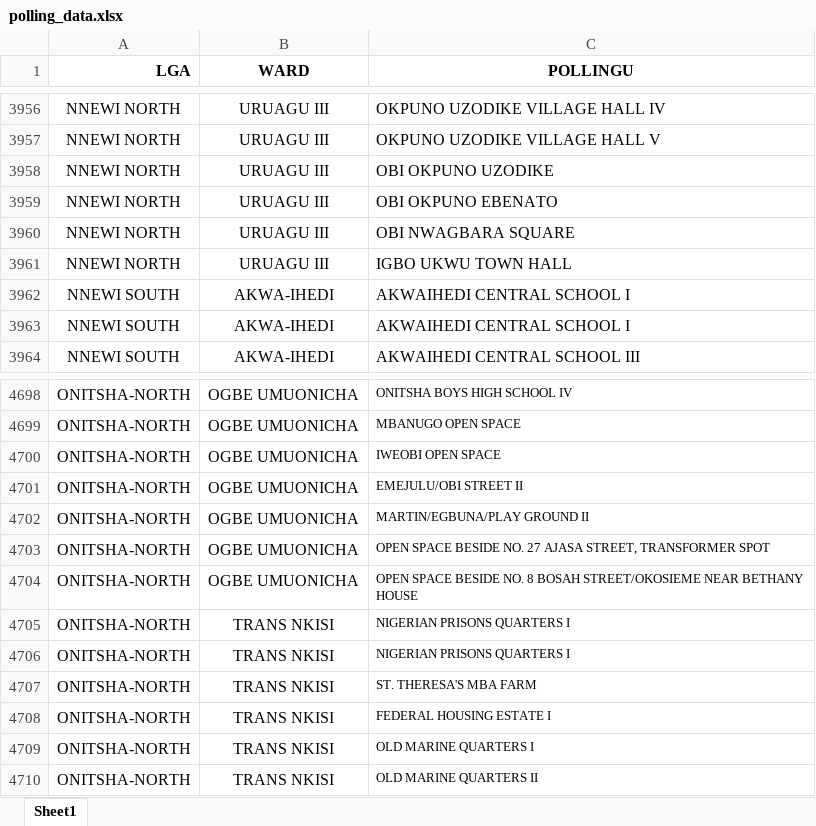
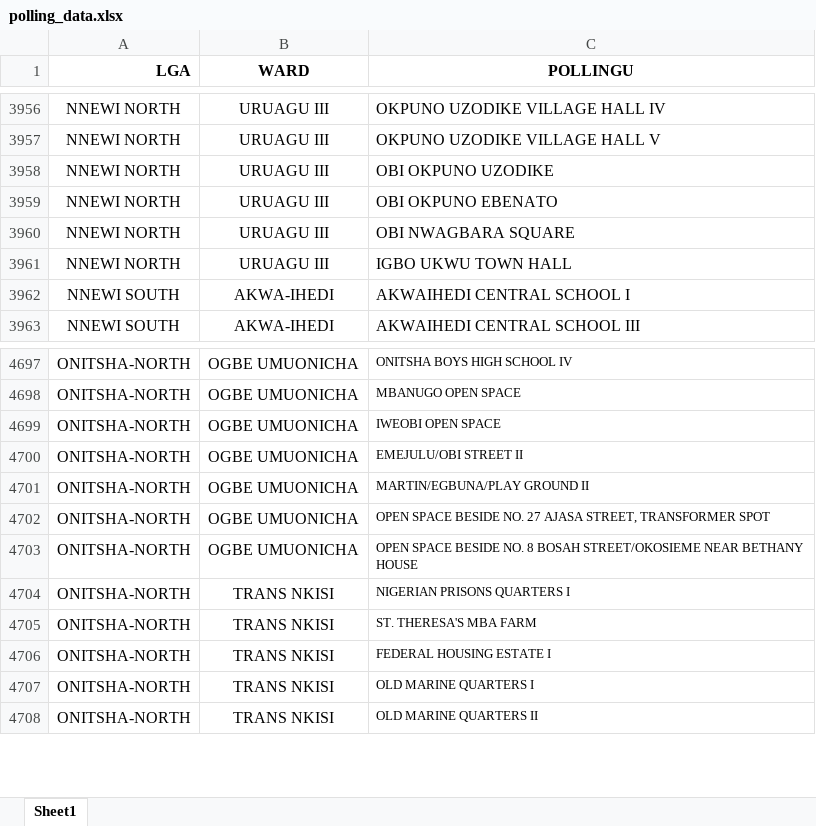
Before and after one commit to afullsnack/polling_dashboard, an Excel workbook: public/polling_data.xlsx, sheet Sheet1, drawn as a sheet; only a part is shown, gaps mark what is left out; values as stored, in another font and other column widths than the file's, no borders; the diff names each change by its address in the sheet, - before the commit and + after, or states it on an @@ line.

```diff
--- a/public/polling_data.xlsx (sheet Sheet1)
+++ b/public/polling_data.xlsx (sheet Sheet1)
-row 3962: NNEWI SOUTH | AKWA-IHEDI | AKWAIHEDI CENTRAL SCHOOL I
-row 4705: ONITSHA-NORTH | TRANS NKISI | NIGERIAN PRISONS QUARTERS I
```
Also changed, not shown: 14 other files.
